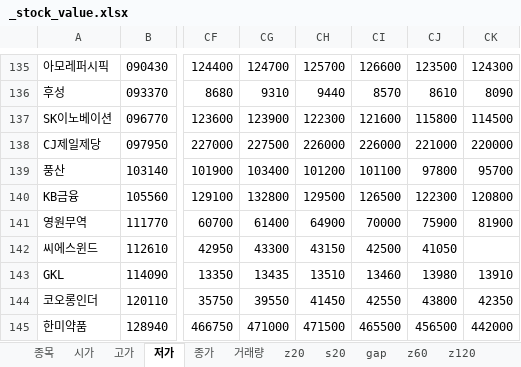
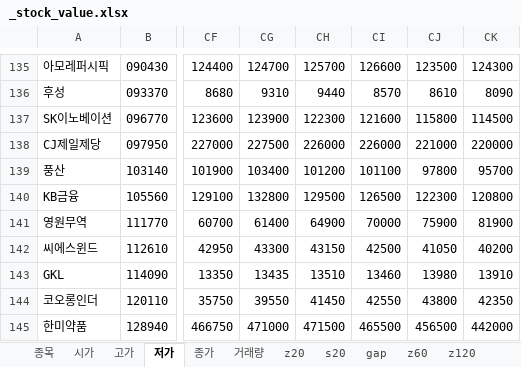
Before and after one commit to alicia-eunsil/dr_stock, an Excel workbook: _stock_value.xlsx, sheet 저가, drawn as a sheet; only a part is shown, gaps mark what is left out; values as stored, in another font and other column widths than the file's, no borders; the diff names each change by its address in the sheet, - before the commit and + after, or states it on an @@ line.

```diff
--- a/_stock_value.xlsx (sheet 저가)
+++ b/_stock_value.xlsx (sheet 저가)
-CK142: (empty)
+CK142: 40200
```
Also changed, not shown: sheet s60, sheet z60, sheet gap, sheet s20, sheet z20, sheet 거래량, 3 more sheets, other sheet tabs.
